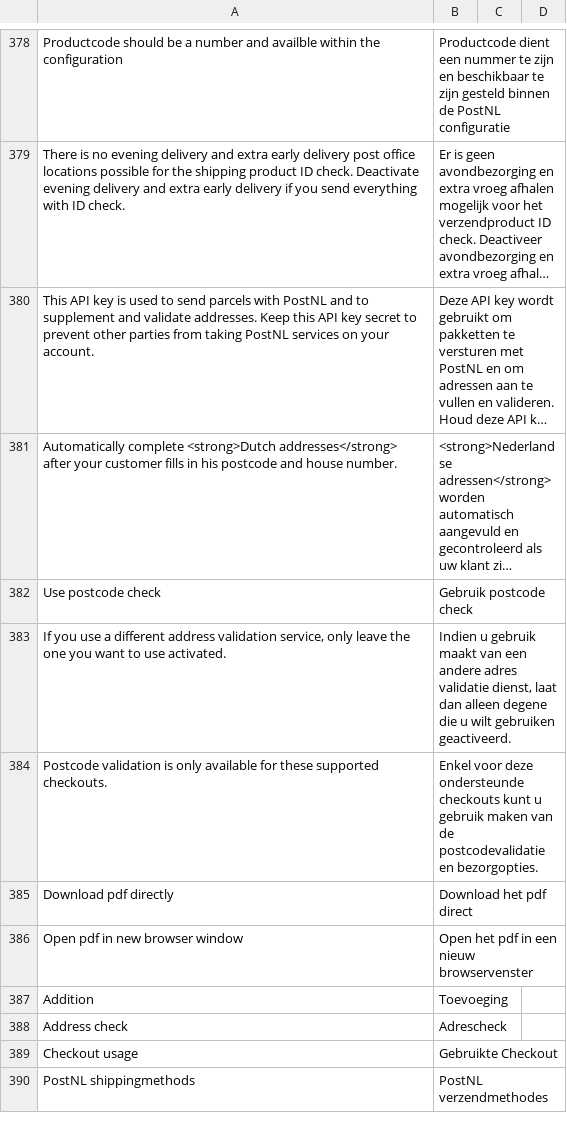
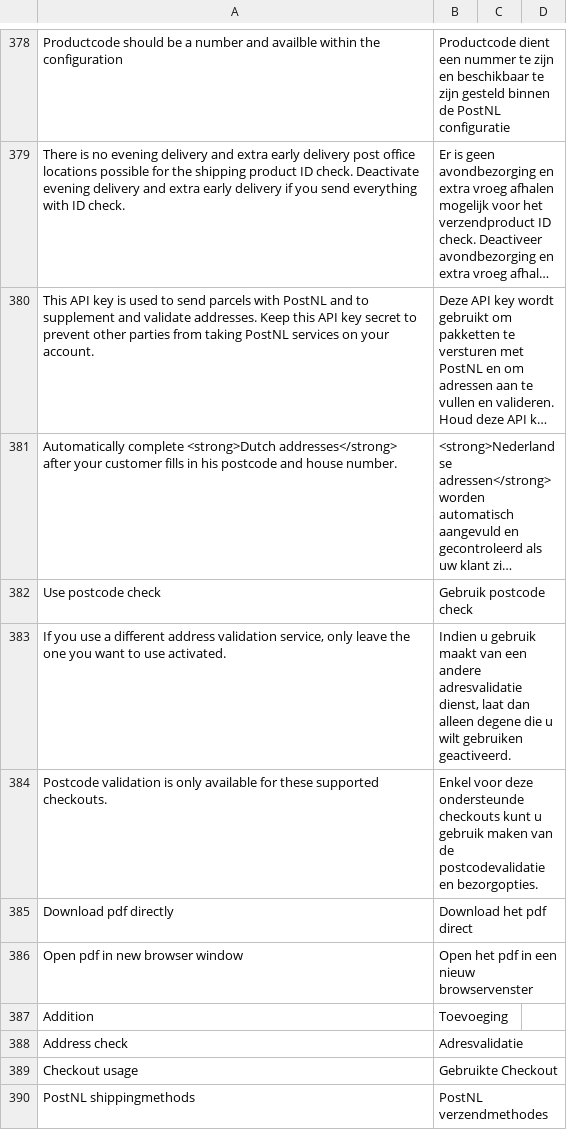
Before and after one commit to postnl/postnl-magento2, a CSV file: i18n/nl_NL.csv, drawn as a sheet; only a part is shown, gaps mark what is left out; long unchanged cells end in …; the diff names each change by its address in the sheet, - before the commit and + after, or states it on an @@ line.

Commit message:
Fixed translation for addresscheck

```diff
--- a/i18n/nl_NL.csv
+++ b/i18n/nl_NL.csv
-B383: …een andere adres validatie dienst, laat…
+B383: …een andere adresvalidatie dienst, laat…
-B388: Adrescheck
+B388: Adresvalidatie
```
